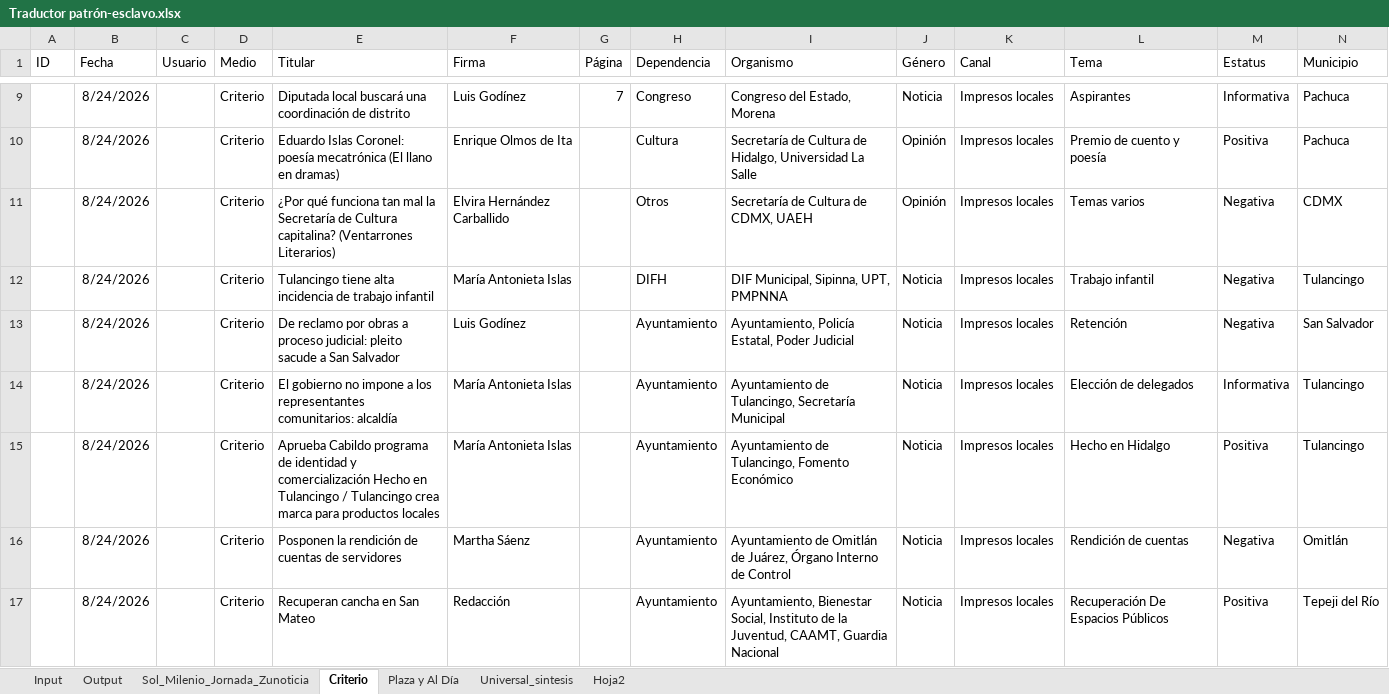
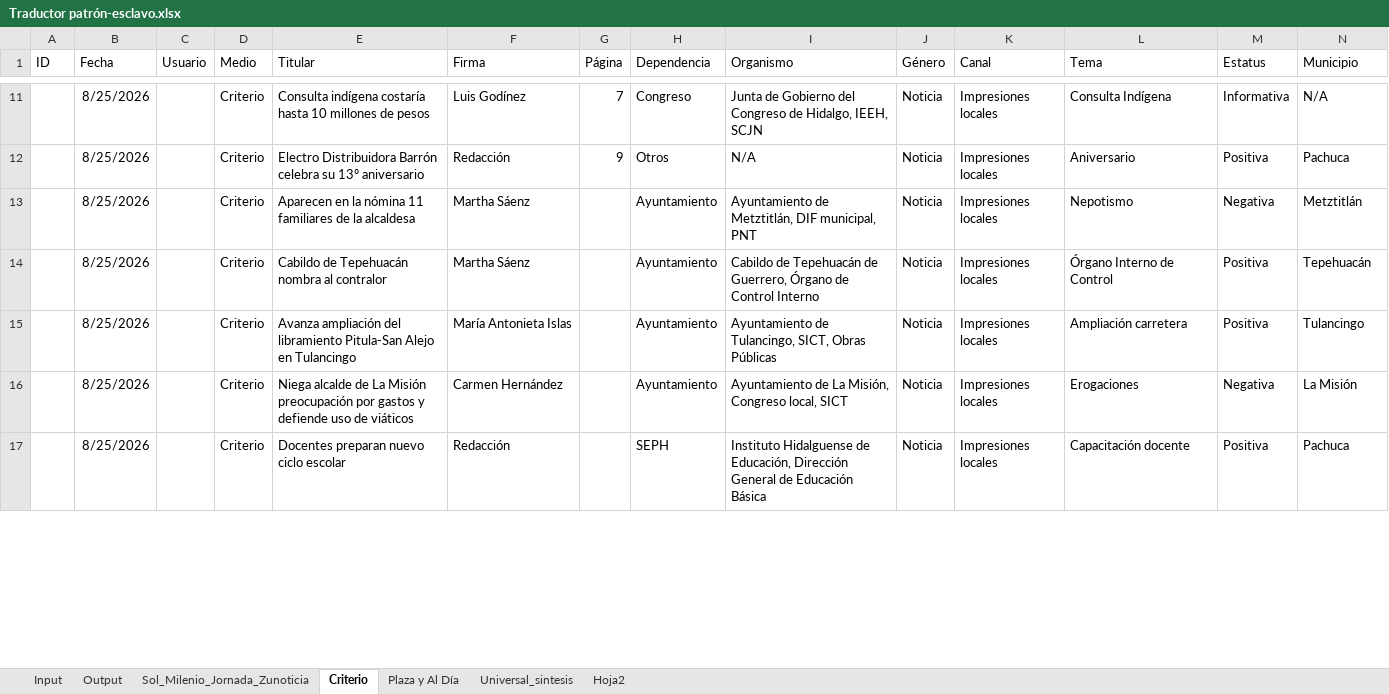
Before and after one commit to thelonious9/capturanotas, an Excel workbook: Traductor patrón-esclavo.xlsx, sheet Criterio, drawn as a sheet; only a part is shown, gaps mark what is left out; values as stored, in another font and other column widths than the file's, no borders; table styles not drawn; removed rows and columns are numbered as before the commit, all else as after; the diff covers the shown part only; the diff names each change by its address in the sheet, - before the commit and + after, or states it on an @@ line.

```diff
--- a/Traductor patrón-esclavo.xlsx (sheet Criterio)
+++ b/Traductor patrón-esclavo.xlsx (sheet Criterio)
-B11 (Fecha): 8/24/2026
+B11 (Fecha): 8/25/2026
-E11 (Titular): Diputada local buscará una coordinación de distrito
+E11 (Titular): Consulta indígena costaría hasta 10 millones de pesos
-I11 (Organismo): Congreso del Estado, Morena
+I11 (Organismo): Junta de Gobierno del Congreso de Hidalgo, IEEH, SCJN
-K11 (Canal): Impresos locales
+K11 (Canal): Impresiones locales
-L11 (Tema): Aspirantes
+L11 (Tema): Consulta Indígena
-N11 (Municipio): Pachuca
+N11 (Municipio): N/A
-row 10:  | 8/24/2026 |  | Criterio | Eduardo Islas Coronel: poesía mecatrónica (El llano en dramas) | Enrique Olmos de Ita |  | Cultura | Secretaría de Cultura de Hidalgo, Universidad La Salle | Opinión | Impresos locales | Premio de cuento y poesía | Positiva | Pachuca
-row 11:  | 8/24/2026 |  | Criterio | ¿Por qué funciona tan mal la Secretaría de Cultura capitalina? (Ventarrones Literarios) | Elvira Hernández Carballido |  | Otros | Secretaría de Cultura de CDMX, UAEH | Opinión | Impresos locales | Temas varios | Negativa | CDMX
-row 12:  | 8/24/2026 |  | Criterio | Tulancingo tiene alta incidencia de trabajo infantil | María Antonieta Islas |  | DIFH | DIF Municipal, Sipinna, UPT, PMPNNA | Noticia | Impresos locales | Trabajo infantil | Negativa | Tulancingo
+row 12:  | 8/25/2026 |  | Criterio | Electro Distribuidora Barrón celebra su 13º aniversario | Redacción | 9 | Otros | N/A | Noticia | Impresiones locales | Aniversario | Positiva | Pachuca
-B13 (Fecha): 8/24/2026
+B13 (Fecha): 8/25/2026
-E13 (Titular): De reclamo por obras a proceso judicial: pleito sacude a San Salvador
+E13 (Titular): Aparecen en la nómina 11 familiares de la alcaldesa
-F13 (Firma): Luis Godínez
+F13 (Firma): Martha Sáenz
-I13 (Organismo): Ayuntamiento, Policía Estatal, Poder Judicial
+I13 (Organismo): Ayuntamiento de Metztitlán, DIF municipal, PNT
-K13 (Canal): Impresos locales
+K13 (Canal): Impresiones locales
-L13 (Tema): Retención
+L13 (Tema): Nepotismo
-N13 (Municipio): San Salvador
+N13 (Municipio): Metztitlán
-row 14:  | 8/24/2026 |  | Criterio | El gobierno no impone a los representantes comunitarios: alcaldía | María Antonieta Islas |  | Ayuntamiento | Ayuntamiento de Tulancingo, Secretaría Municipal | Noticia | Impresos locales | Elección de delegados | Informativa | Tulancingo
+row 14:  | 8/25/2026 |  | Criterio | Cabildo de Tepehuacán nombra al contralor | Martha Sáenz |  | Ayuntamiento | Cabildo de Tepehuacán de Guerrero, Órgano de Control Interno | Noticia | Impresiones locales | Órgano Interno de Control | Positiva | Tepehuacán
-B15:B17 (Fecha): 8/24/2026
+B15:B17 (Fecha): 8/25/2026
-E15 (Titular): Aprueba Cabildo programa de identidad y comercialización Hecho en Tulancingo / Tulancingo crea marca para productos locales
+E15 (Titular): Avanza ampliación del libramiento Pitula-San Alejo en Tulancingo
-I15 (Organismo): …de Tulancingo, Fomento Económico
+I15 (Organismo): …de Tulancingo, SICT, Obras Públicas
-K15:K17 (Canal): Impresos locales
+K15:K17 (Canal): Impresiones locales
-L15 (Tema): Hecho en Hidalgo
+L15 (Tema): Ampliación carretera
-E16 (Titular): Posponen la rendición de cuentas de servidores
+E16 (Titular): Niega alcalde de La Misión preocupación por gastos y defiende uso de viáticos
-F16 (Firma): Martha Sáenz
+F16 (Firma): Carmen Hernández
-I16 (Organismo): Ayuntamiento de Omitlán de Juárez, Órgano Interno de Control
+I16 (Organismo): Ayuntamiento de La Misión, Congreso local, SICT
-L16 (Tema): Rendición de cuentas
+L16 (Tema): Erogaciones
-N16 (Municipio): Omitlán
+N16 (Municipio): La Misión
-E17 (Titular): Recuperan cancha en San Mateo
+E17 (Titular): Docentes preparan nuevo ciclo escolar
-H17 (Dependencia): Ayuntamiento
+H17 (Dependencia): SEPH
-I17 (Organismo): Ayuntamiento, Bienestar Social, Instituto de la Juventud, CAAMT, Guardia Nacional
+I17 (Organismo): Instituto Hidalguense de Educación, Dirección General de Educación Básica
-L17 (Tema): Recuperación De Espacios Públicos
+L17 (Tema): Capacitación docente
-N17 (Municipio): Tepeji del Río
+N17 (Municipio): Pachuca
```
Also changed, not shown: 7 added rows, 5 removed rows and 21 edited cells elsewhere in this sheet, sheet Input, sheet Output, sheet Sol_Milenio_Jornada_Zunoticia, sheet Universal_sintesis, sheet Plaza y Al Día, sheet Hoja2, tABLA PARA XML.xlsx, 1 other file.
